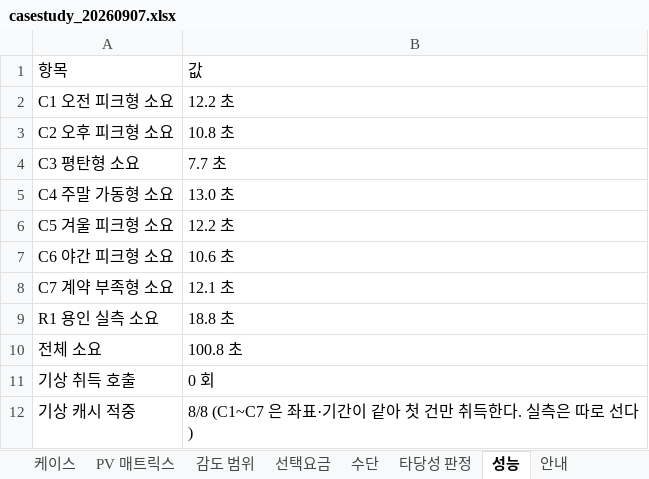
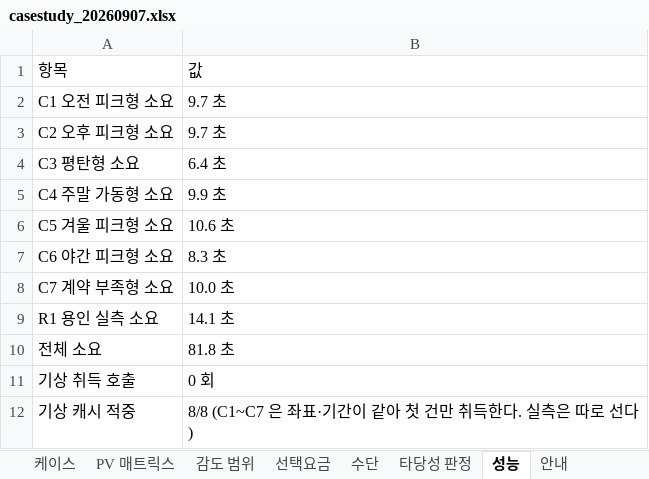
Before and after one commit to bakjeucar-boop/kwise, an Excel workbook: output/casestudy_20260907.xlsx, sheet 성능, drawn as a sheet; values as stored, in another font and other column widths than the file's, no borders; the diff names each change by its address in the sheet, - before the commit and + after, or states it on an @@ line.

```diff
--- a/output/casestudy_20260907.xlsx (sheet 성능)
+++ b/output/casestudy_20260907.xlsx (sheet 성능)
-B2: 12.2 초
+B2: 9.7 초
-B3: 10.8 초
+B3: 9.7 초
-B4: 7.7 초
+B4: 6.4 초
-B5: 13.0 초
+B5: 9.9 초
-B6: 12.2 초
+B6: 10.6 초
-B7: 10.6 초
+B7: 8.3 초
-B8: 12.1 초
+B8: 10.0 초
-B9: 18.8 초
+B9: 14.1 초
-B10: 100.8 초
+B10: 81.8 초
```
Also changed, not shown: sheet 케이스, 4 other files.
